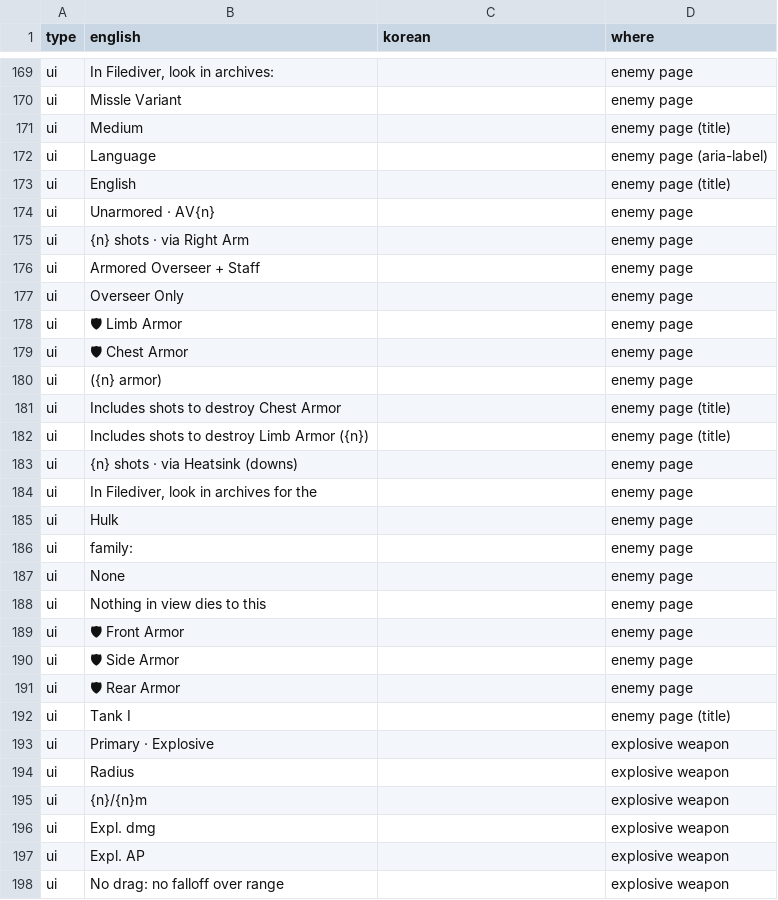
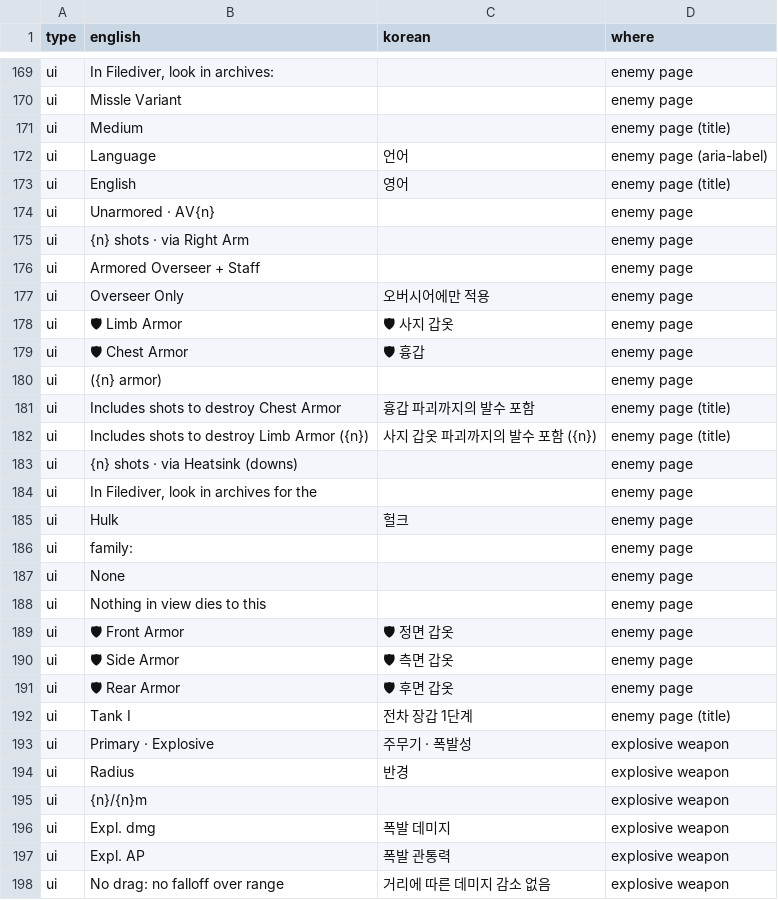
Before and after one commit to pvtryan1024/hd2-armor-inspector, a CSV file: translations/ko.csv, drawn as a sheet; only a part is shown, gaps mark what is left out; the diff covers the shown part only.

```diff
--- a/translations/ko.csv
+++ b/translations/ko.csv
@@ -171,4 +171,4 @@ ui,Missle Variant,,enemy page
 ui,Medium,,enemy page (title)
-ui,Language,,enemy page (aria-label)
-ui,English,,enemy page (title)
+ui,Language,언어,enemy page (aria-label)
+ui,English,영어,enemy page (title)
 ui,Unarmored · AV{n},,enemy page
@@ -176,11 +176,11 @@ ui,{n} shots · via Right Arm,,enemy page
 ui,Armored Overseer + Staff,,enemy page
-ui,Overseer Only,,enemy page
-ui,🛡 Limb Armor,,enemy page
-ui,🛡 Chest Armor,,enemy page
+ui,Overseer Only,오버시어에만 적용,enemy page
+ui,🛡 Limb Armor,🛡 사지 갑옷,enemy page
+ui,🛡 Chest Armor,🛡 흉갑,enemy page
 ui,({n} armor),,enemy page
-ui,Includes shots to destroy Chest Armor,,enemy page (title)
-ui,Includes shots to destroy Limb Armor ({n}),,enemy page (title)
+ui,Includes shots to destroy Chest Armor,흉갑 파괴까지의 발수 포함,enemy page (title)
+ui,Includes shots to destroy Limb Armor ({n}),사지 갑옷 파괴까지의 발수 포함 ({n}),enemy page (title)
 ui,{n} shots · via Heatsink (downs),,enemy page
 ui,"In Filediver, look in archives for the",,enemy page
-ui,Hulk,,enemy page
+ui,Hulk,헐크,enemy page
 ui,family:,,enemy page
@@ -188,11 +188,11 @@ ui,None,,enemy page
 ui,Nothing in view dies to this,,enemy page
-ui,🛡 Front Armor,,enemy page
-ui,🛡 Side Armor,,enemy page
-ui,🛡 Rear Armor,,enemy page
-ui,Tank I,,enemy page (title)
-ui,Primary · Explosive,,explosive weapon
-ui,Radius,,explosive weapon
+ui,🛡 Front Armor,🛡 정면 갑옷,enemy page
+ui,🛡 Side Armor,🛡 측면 갑옷,enemy page
+ui,🛡 Rear Armor,🛡 후면 갑옷,enemy page
+ui,Tank I,전차 장갑 1단계,enemy page (title)
+ui,Primary · Explosive,주무기 · 폭발성,explosive weapon
+ui,Radius,반경,explosive weapon
 ui,{n}/{n}m,,explosive weapon
-ui,Expl. dmg,,explosive weapon
-ui,Expl. AP,,explosive weapon
-ui,No drag: no falloff over range,,explosive weapon
+ui,Expl. dmg,폭발 데미지,explosive weapon
+ui,Expl. AP,폭발 관통력,explosive weapon
+ui,No drag: no falloff over range,거리에 따른 데미지 감소 없음,explosive weapon
```
Also changed, not shown: 140 edited cells elsewhere in this file, 1 other file.
